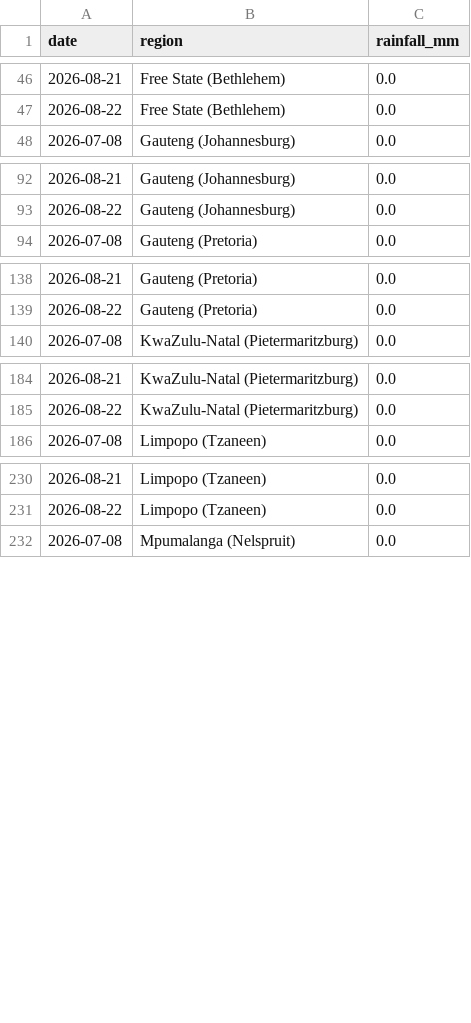
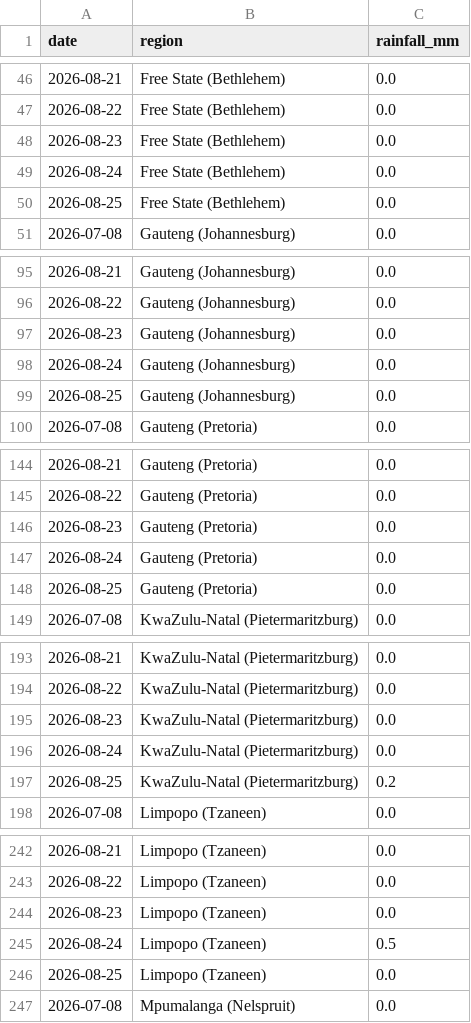
Before and after one commit to thabogabe/sa-fresh-produce-market-analysis, a CSV file: rainfall_master.csv, drawn as a sheet; only a part is shown, gaps mark what is left out; the diff covers the shown part only; the diff names each change by its address in the sheet, - before the commit and + after, or states it on an @@ line.

Commit message:
Add rainfall data through 2026-08-25

```diff
--- a/rainfall_master.csv
+++ b/rainfall_master.csv
+row 48: 2026-08-23 | Free State (Bethlehem) | 0.0
+row 49: 2026-08-24 | Free State (Bethlehem) | 0.0
+row 50: 2026-08-25 | Free State (Bethlehem) | 0.0
+row 97: 2026-08-23 | Gauteng (Johannesburg) | 0.0
+row 98: 2026-08-24 | Gauteng (Johannesburg) | 0.0
+row 99: 2026-08-25 | Gauteng (Johannesburg) | 0.0
+row 146: 2026-08-23 | Gauteng (Pretoria) | 0.0
+row 147: 2026-08-24 | Gauteng (Pretoria) | 0.0
+row 148: 2026-08-25 | Gauteng (Pretoria) | 0.0
+row 195: 2026-08-23 | KwaZulu-Natal (Pietermaritzburg) | 0.0
+row 196: 2026-08-24 | KwaZulu-Natal (Pietermaritzburg) | 0.0
+row 197: 2026-08-25 | KwaZulu-Natal (Pietermaritzburg) | 0.2
+row 244: 2026-08-23 | Limpopo (Tzaneen) | 0.0
+row 245: 2026-08-24 | Limpopo (Tzaneen) | 0.5
+row 246: 2026-08-25 | Limpopo (Tzaneen) | 0.0
```
Also changed, not shown: 6 added rows elsewhere in this file.
